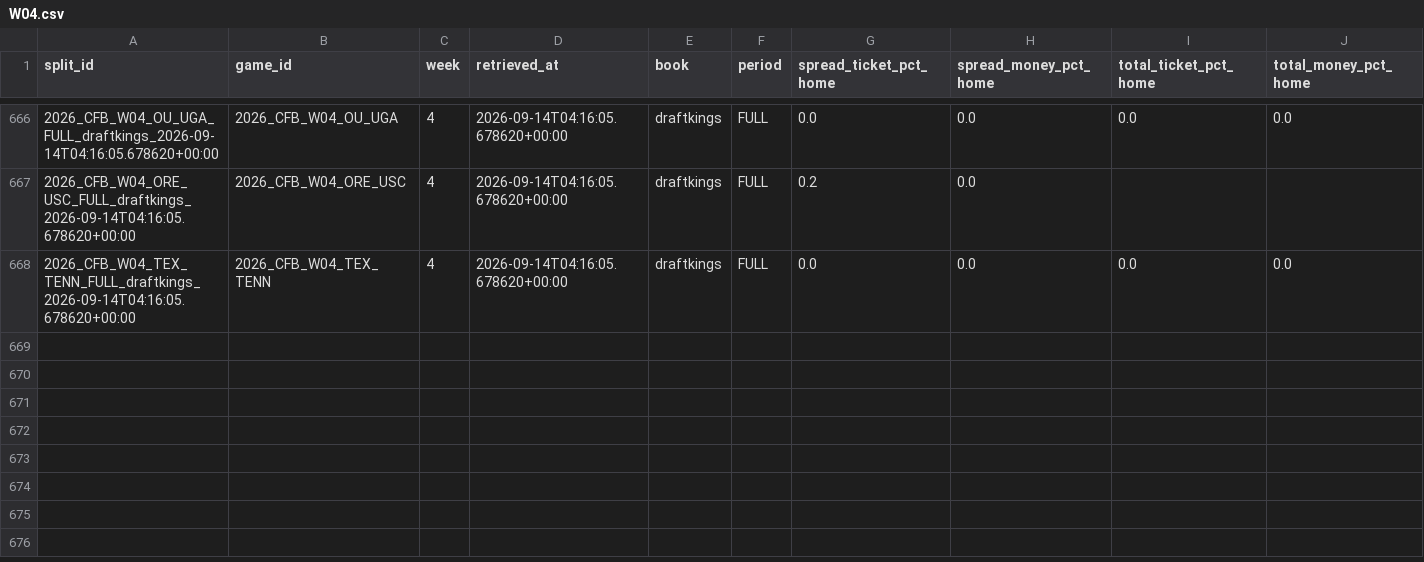
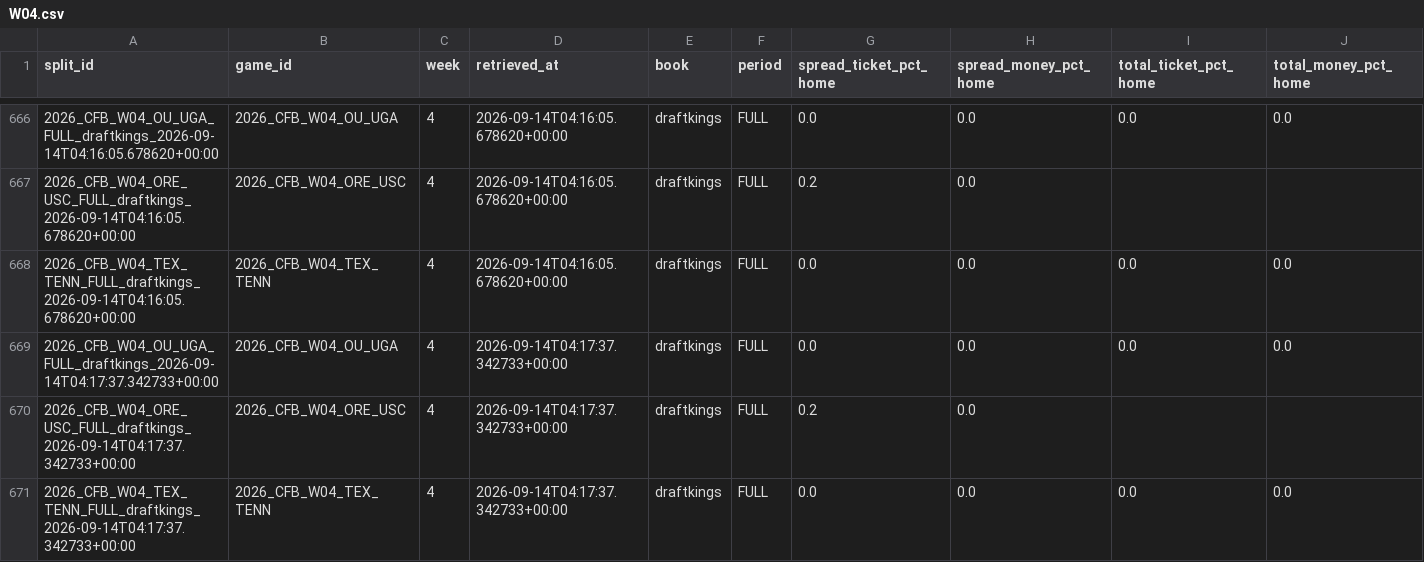
Before and after one commit to mapleleafs032/matchup-platform, a CSV file: data/tables/market/splits/CFB/2026/W04.csv, drawn as a sheet; only a part is shown, gaps mark what is left out; rows hold the shown columns only; the diff names each change by its address in the sheet, - before the commit and + after, or states it on an @@ line.

```diff
--- a/data/tables/market/splits/CFB/2026/W04.csv
+++ b/data/tables/market/splits/CFB/2026/W04.csv
+row 669: 2026_CFB_W04_OU_UGA_FULL_draftkings_2026-09-14T04:17:37.342733+00:00 | 2026_CFB_W04_OU_UGA | 4 | 2026-09-14T04:17:37.342733+00:00 | draftkings | FULL | 0.0 | 0.0 | 0.0 | 0.0
+row 670: 2026_CFB_W04_ORE_USC_FULL_draftkings_2026-09-14T04:17:37.342733+00:00 | 2026_CFB_W04_ORE_USC | 4 | 2026-09-14T04:17:37.342733+00:00 | draftkings | FULL | 0.2 | 0.0
+row 671: 2026_CFB_W04_TEX_TENN_FULL_draftkings_2026-09-14T04:17:37.342733+00:00 | 2026_CFB_W04_TEX_TENN | 4 | 2026-09-14T04:17:37.342733+00:00 | draftkings | FULL | 0.0 | 0.0 | 0.0 | 0.0
```
Also changed, not shown: data/tables/market/splits/CFB/2026/W11.csv, data/tables/market/splits/NFL/2026/W01.csv, 15 other files.
